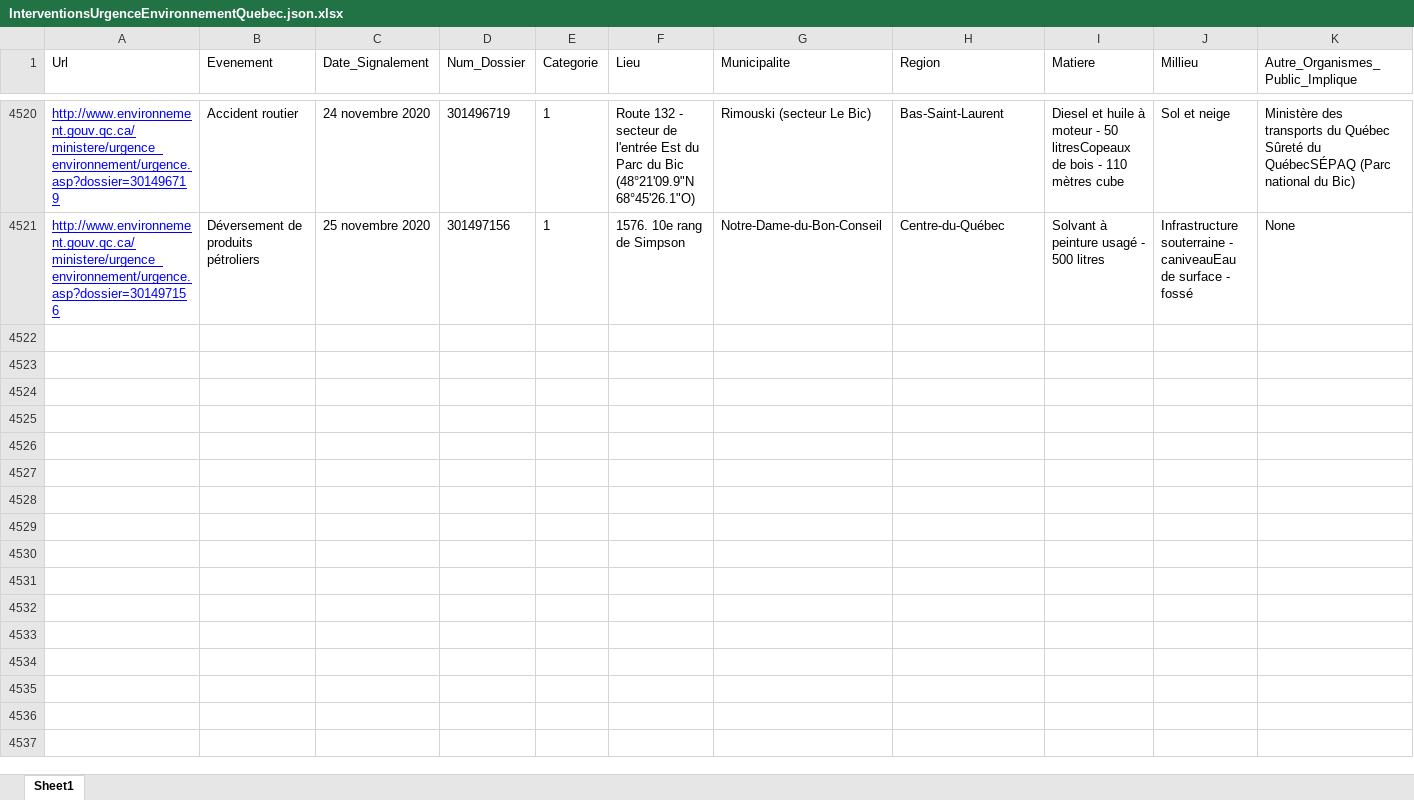
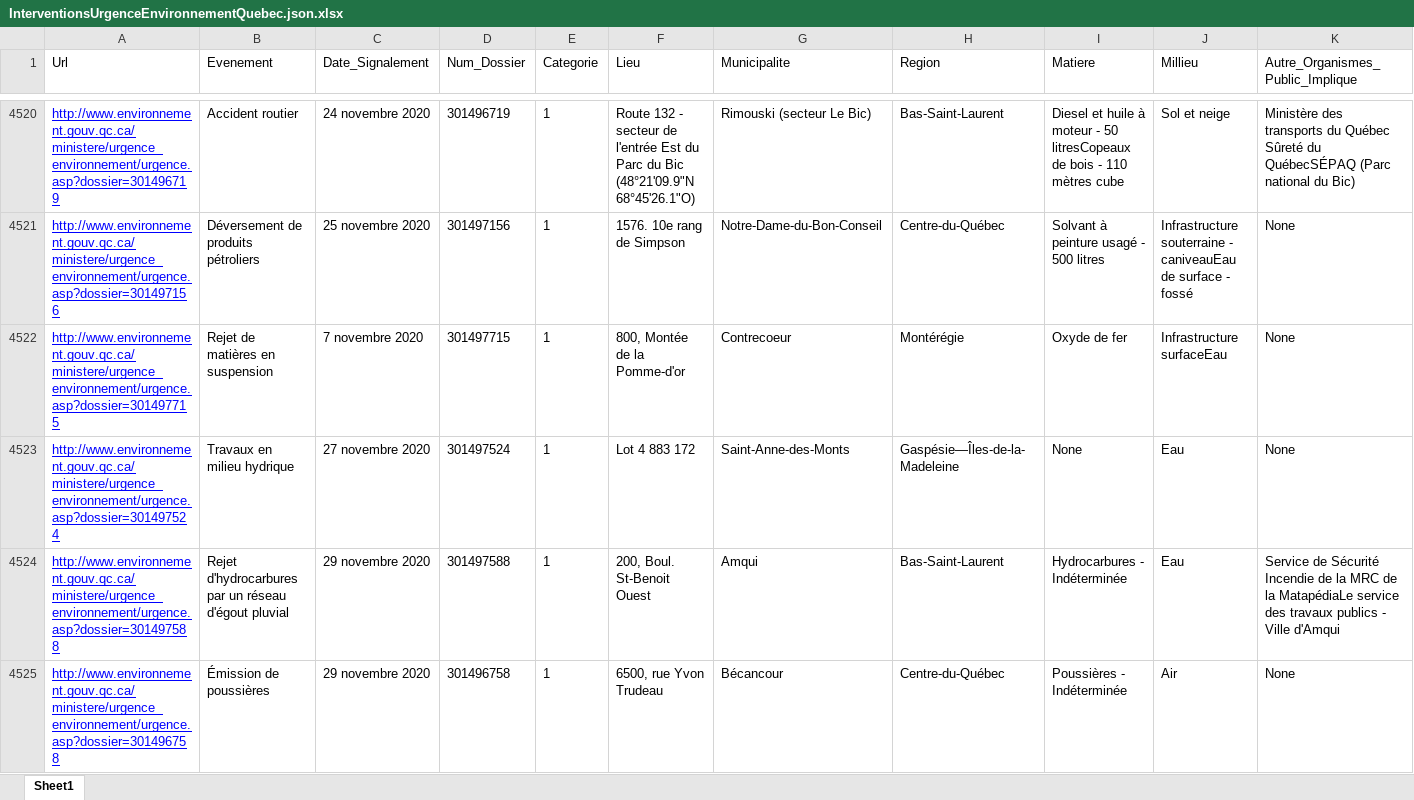
Before and after one commit to tristanlatr/Interventions-Urgence-Environnement-Quebec, an Excel workbook: Data/InterventionsUrgenceEnvironnementQuebec.json.xlsx, sheet Sheet1, drawn as a sheet; only a part is shown, gaps mark what is left out; values as stored, in another font and other column widths than the file's, no borders; rows hold the shown columns only; the diff names each change by its address in the sheet, - before the commit and + after, or states it on an @@ line.

```diff
--- a/Data/InterventionsUrgenceEnvironnementQuebec.json.xlsx (sheet Sheet1)
+++ b/Data/InterventionsUrgenceEnvironnementQuebec.json.xlsx (sheet Sheet1)
+row 4522: http://www.environnement.gouv.qc.ca/ministere/urgence_environnement/urgence.asp?dossier=301497715 | Rejet de matières en suspension | 7 novembre 2020 | 301497715 | 1 | 800, Montée de la Pomme-d'or | Contrecoeur | Montérégie | Oxyde de fer | Infrastructure surfaceEau | None
+row 4523: http://www.environnement.gouv.qc.ca/ministere/urgence_environnement/urgence.asp?dossier=301497524 | Travaux en milieu hydrique | 27 novembre 2020 | 301497524 | 1 | Lot 4 883 172 | Saint-Anne-des-Monts | Gaspésie—Îles-de-la-Madeleine | None | Eau | None
+row 4524: http://www.environnement.gouv.qc.ca/ministere/urgence_environnement/urgence.asp?dossier=301497588 | Rejet d'hydrocarbures par un réseau d'égout pluvial | 29 novembre 2020 | 301497588 | 1 | 200, Boul. St-Benoit Ouest | Amqui | Bas-Saint-Laurent | Hydrocarbures - Indéterminée | Eau | Service de Sécurité Incendie de la MRC de la MatapédiaLe service des travaux publics - Ville d'Amqui
+row 4525: http://www.environnement.gouv.qc.ca/ministere/urgence_environnement/urgence.asp?dossier=301496758 | Émission de poussières | 29 novembre 2020 | 301496758 | 1 | 6500, rue Yvon Trudeau | Bécancour | Centre-du-Québec | Poussières - Indéterminée | Air | None
```
Also changed, not shown: 1 other file.
